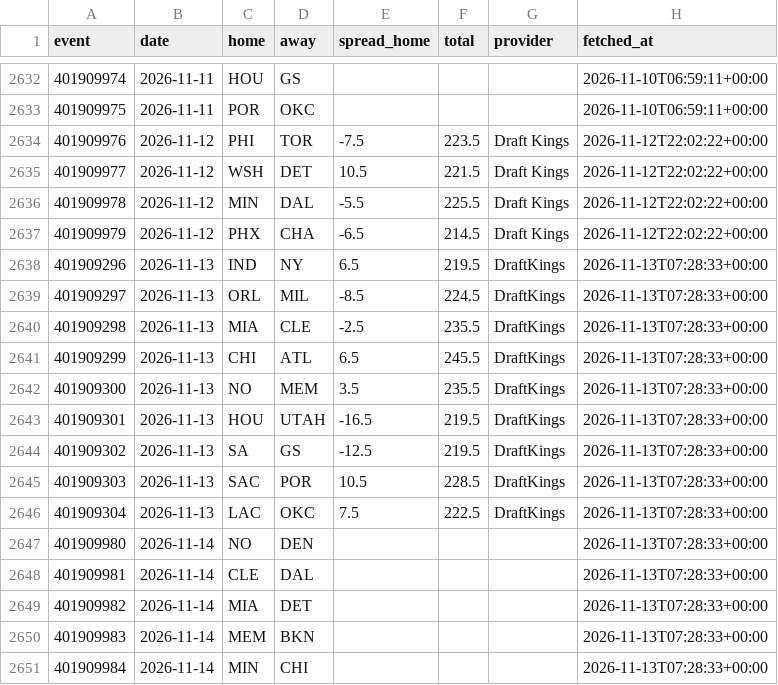
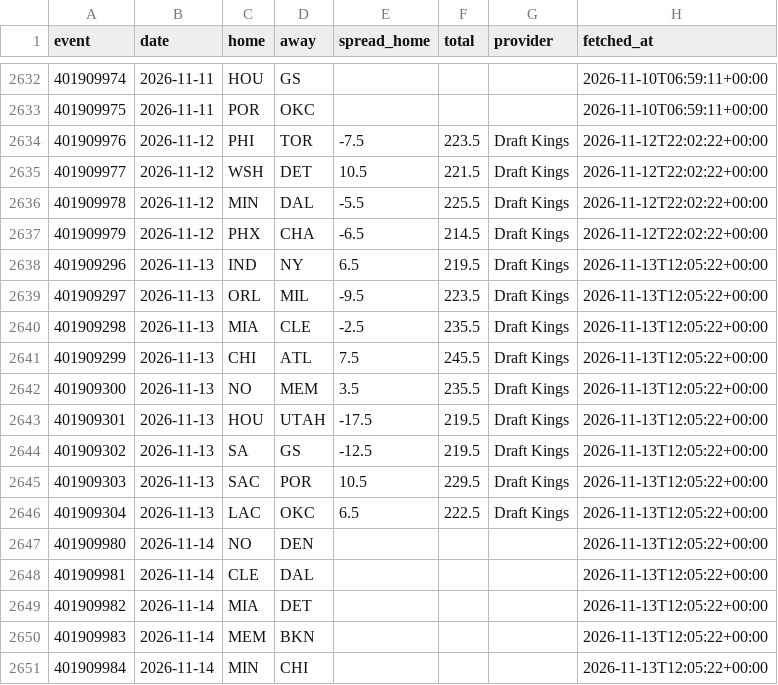
Before and after one commit to jlwin1995-alt/Bball, a CSV file: data/raw/game_lines.csv, drawn as a sheet; only a part is shown, gaps mark what is left out.

```diff
--- a/data/raw/game_lines.csv
+++ b/data/raw/game_lines.csv
@@ -2637,15 +2637,15 @@ event,date,home,away,spread_home,total,provider,fetched_at
 401909979,2026-11-12,PHX,CHA,-6.5,214.5,Draft Kings,2026-11-12T22:02:22+00:00
-401909296,2026-11-13,IND,NY,6.5,219.5,DraftKings,2026-11-13T07:28:33+00:00
-401909297,2026-11-13,ORL,MIL,-8.5,224.5,DraftKings,2026-11-13T07:28:33+00:00
-401909298,2026-11-13,MIA,CLE,-2.5,235.5,DraftKings,2026-11-13T07:28:33+00:00
-401909299,2026-11-13,CHI,ATL,6.5,245.5,DraftKings,2026-11-13T07:28:33+00:00
-401909300,2026-11-13,NO,MEM,3.5,235.5,DraftKings,2026-11-13T07:28:33+00:00
-401909301,2026-11-13,HOU,UTAH,-16.5,219.5,DraftKings,2026-11-13T07:28:33+00:00
-401909302,2026-11-13,SA,GS,-12.5,219.5,DraftKings,2026-11-13T07:28:33+00:00
-401909303,2026-11-13,SAC,POR,10.5,228.5,DraftKings,2026-11-13T07:28:33+00:00
-401909304,2026-11-13,LAC,OKC,7.5,222.5,DraftKings,2026-11-13T07:28:33+00:00
-401909980,2026-11-14,NO,DEN,,,,2026-11-13T07:28:33+00:00
-401909981,2026-11-14,CLE,DAL,,,,2026-11-13T07:28:33+00:00
-401909982,2026-11-14,MIA,DET,,,,2026-11-13T07:28:33+00:00
-401909983,2026-11-14,MEM,BKN,,,,2026-11-13T07:28:33+00:00
-401909984,2026-11-14,MIN,CHI,,,,2026-11-13T07:28:33+00:00
+401909296,2026-11-13,IND,NY,6.5,219.5,Draft Kings,2026-11-13T12:05:22+00:00
+401909297,2026-11-13,ORL,MIL,-9.5,223.5,Draft Kings,2026-11-13T12:05:22+00:00
+401909298,2026-11-13,MIA,CLE,-2.5,235.5,Draft Kings,2026-11-13T12:05:22+00:00
+401909299,2026-11-13,CHI,ATL,7.5,245.5,Draft Kings,2026-11-13T12:05:22+00:00
+401909300,2026-11-13,NO,MEM,3.5,235.5,Draft Kings,2026-11-13T12:05:22+00:00
+401909301,2026-11-13,HOU,UTAH,-17.5,219.5,Draft Kings,2026-11-13T12:05:22+00:00
+401909302,2026-11-13,SA,GS,-12.5,219.5,Draft Kings,2026-11-13T12:05:22+00:00
+401909303,2026-11-13,SAC,POR,10.5,229.5,Draft Kings,2026-11-13T12:05:22+00:00
+401909304,2026-11-13,LAC,OKC,6.5,222.5,Draft Kings,2026-11-13T12:05:22+00:00
+401909980,2026-11-14,NO,DEN,,,,2026-11-13T12:05:22+00:00
+401909981,2026-11-14,CLE,DAL,,,,2026-11-13T12:05:22+00:00
+401909982,2026-11-14,MIA,DET,,,,2026-11-13T12:05:22+00:00
+401909983,2026-11-14,MEM,BKN,,,,2026-11-13T12:05:22+00:00
+401909984,2026-11-14,MIN,CHI,,,,2026-11-13T12:05:22+00:00
```
Also changed, not shown: 5 other files.
